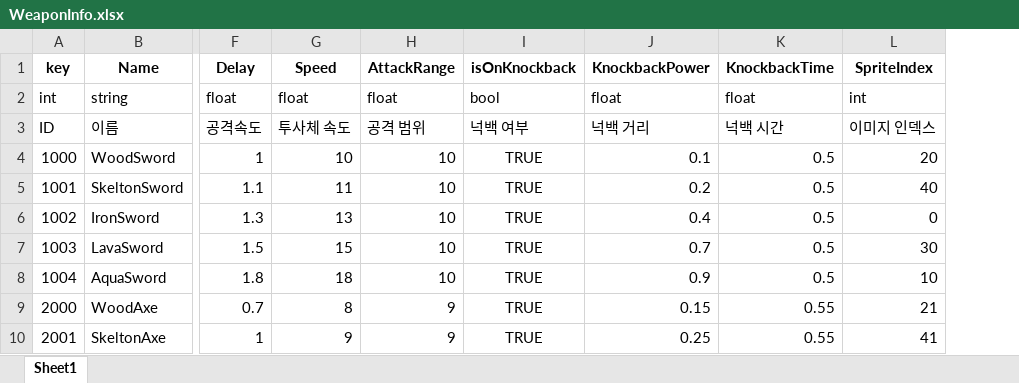
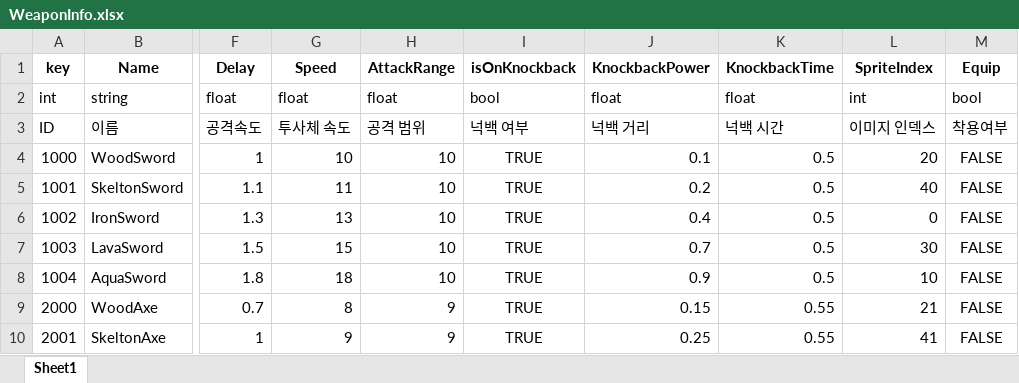
Before and after one commit to thn011-create/TheLegendoftheArcher_8team, an Excel workbook: Util/ExcelToJsonWizard.v1.0.6/excel_files/WeaponInfo.xlsx, sheet Sheet1, drawn as a sheet; only a part is shown, gaps mark what is left out; values as stored, in another font and other column widths than the file's, no borders; the diff names each change by its address in the sheet, - before the commit and + after, or states it on an @@ line.

Commit message:
[Feat : KSW] Add Component of WeaponInfo.json

```diff
--- a/Util/ExcelToJsonWizard.v1.0.6/excel_files/WeaponInfo.xlsx (sheet Sheet1)
+++ b/Util/ExcelToJsonWizard.v1.0.6/excel_files/WeaponInfo.xlsx (sheet Sheet1)
+column M (Equip), rows 2-10: bool | 착용여부 | FALSE | FALSE | FALSE | FALSE | FALSE | FALSE | FALSE
```
Also changed, not shown: 4 other files.
